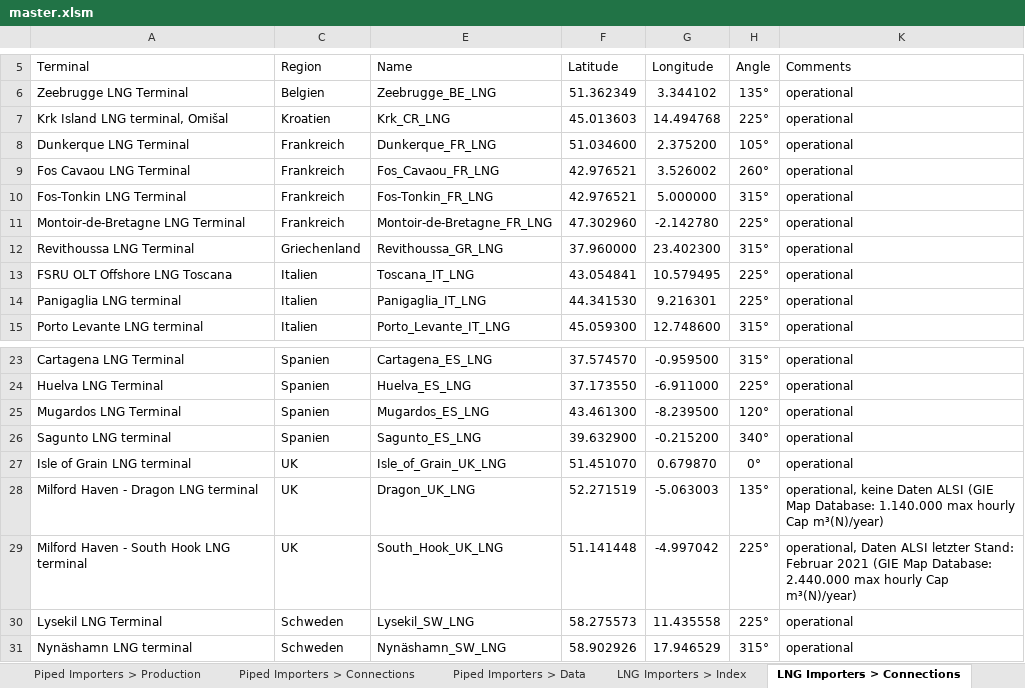
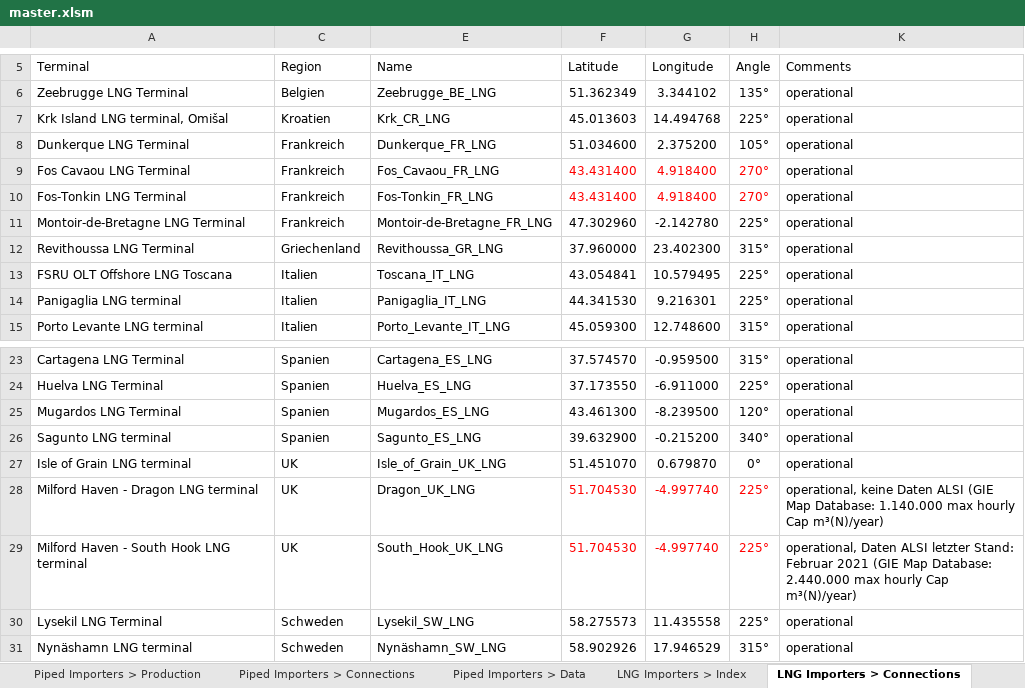
Before and after one commit to freichel/gasmarketmodel, an Excel workbook: gasmarketmodel/data/scenarios/master.xlsm, sheet LNG Importers > Connections, drawn as a sheet; only a part is shown, gaps mark what is left out; values as stored, in another font and other column widths than the file's, no borders; table styles not drawn; the diff names each change by its address in the sheet, - before the commit and + after, or states it on an @@ line.

```diff
--- a/gasmarketmodel/data/scenarios/master.xlsm (sheet LNG Importers > Connections)
+++ b/gasmarketmodel/data/scenarios/master.xlsm (sheet LNG Importers > Connections)
-F9:F10 (Latitude): 42.976521
+F9:F10 (Latitude): 43.431400
-F9:H10 text colour: black
+F9:H10 text colour: #FF0000
-G9 (Longitude): 3.526002
+G9 (Longitude): 4.918400
-H9 (Angle): 260°
+H9 (Angle): 270°
-G10 (Longitude): 5.000000
+G10 (Longitude): 4.918400
-H10 (Angle): 315°
+H10 (Angle): 270°
-F28 (Latitude): 52.271519
+F28 (Latitude): 51.704530
-F28:H29 text colour: black
+F28:H29 text colour: #FF0000
-G28 (Longitude): -5.063003
+G28 (Longitude): -4.997740
-H28 (Angle): 135°
+H28 (Angle): 225°
-F29 (Latitude): 51.141448
+F29 (Latitude): 51.704530
-G29 (Longitude): -4.997042
+G29 (Longitude): -4.997740
```
Also changed, not shown: sheet Piped Exporters > Connections, sheet Piped Importers > Connections, sheet Piped Importers > Data, gasmarketmodel/data/params/template.xlsx, 11 other files.
